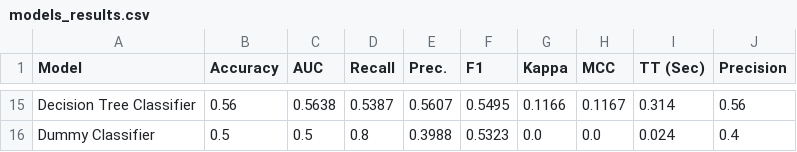
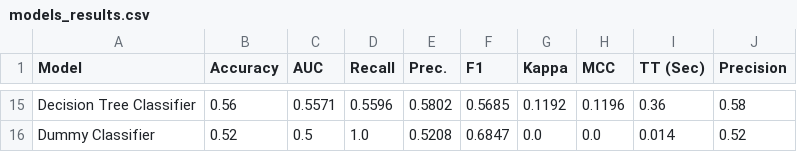
Before and after one commit to yannick-yf/foreshadwownba-dvc-ml-pipeline, a CSV file: data/processed/models_results.csv, drawn as a sheet; only a part is shown, gaps mark what is left out; the diff covers the shown part only; the diff names each change by its address in the sheet, - before the commit and + after, or states it on an @@ line.

```diff
--- a/data/processed/models_results.csv
+++ b/data/processed/models_results.csv
-C15 (AUC): 0.5638
+C15 (AUC): 0.5571
-D15 (Recall): 0.5387
+D15 (Recall): 0.5596
-E15 (Prec.): 0.5607
+E15 (Prec.): 0.5802
-F15 (F1): 0.5495
+F15 (F1): 0.5685
-G15 (Kappa): 0.1166
+G15 (Kappa): 0.1192
-H15 (MCC): 0.1167
+H15 (MCC): 0.1196
-I15 (TT (Sec)): 0.314
+I15 (TT (Sec)): 0.36
-J15 (Precision): 0.56
+J15 (Precision): 0.58
-B16 (Accuracy): 0.5
+B16 (Accuracy): 0.52
-D16 (Recall): 0.8
+D16 (Recall): 1.0
-E16 (Prec.): 0.3988
+E16 (Prec.): 0.5208
-F16 (F1): 0.5323
+F16 (F1): 0.6847
-I16 (TT (Sec)): 0.024
+I16 (TT (Sec)): 0.014
-J16 (Precision): 0.4
+J16 (Precision): 0.52
```
Also changed, not shown: 4 added rows, 4 removed rows and 75 edited cells elsewhere in this file, 6 other files.
